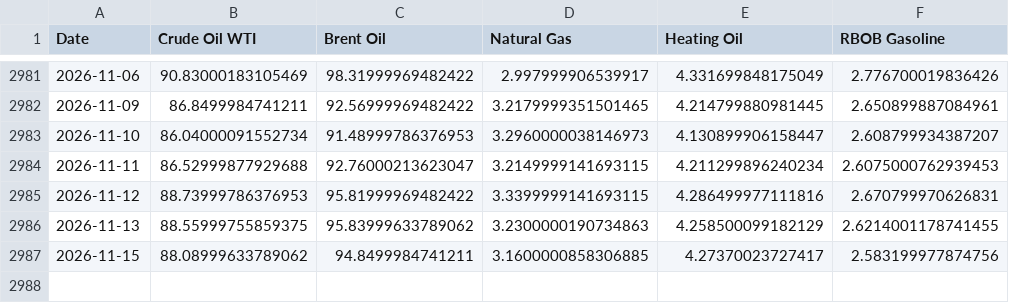
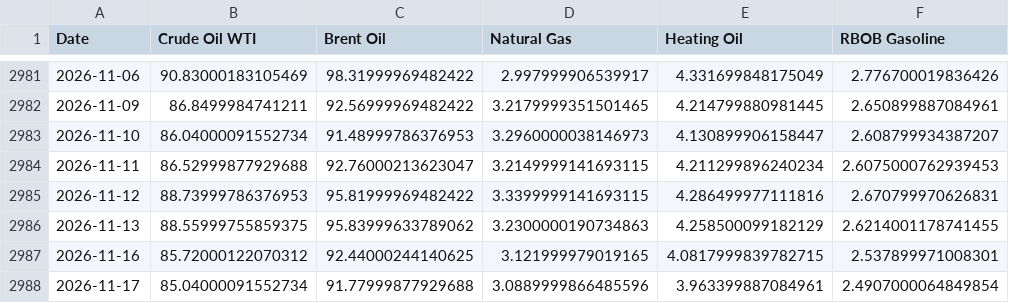
Before and after one commit to aethrixdev/cross_market_dashboard, a CSV file: data/processed/hist_energy.csv, drawn as a sheet; only a part is shown, gaps mark what is left out.

```diff
--- a/data/processed/hist_energy.csv
+++ b/data/processed/hist_energy.csv
@@ -2986,2 +2986,3 @@ Date,Crude Oil WTI,Brent Oil,Natural Gas,Heating Oil,RBOB Gasoline
 2026-11-13,88.55999755859375,95.83999633789062,3.2300000190734863,4.258500099182129,2.6214001178741455
-2026-11-15,88.08999633789062,94.8499984741211,3.1600000858306885,4.27370023727417,2.583199977874756
+2026-11-16,85.72000122070312,92.44000244140625,3.121999979019165,4.0817999839782715,2.537899971008301
+2026-11-17,85.04000091552734,91.77999877929688,3.0889999866485596,3.963399887084961,2.4907000064849854
```
Also changed, not shown: data/processed/hist_agriculture.csv, data/processed/hist_metals.csv, 32 other files.
